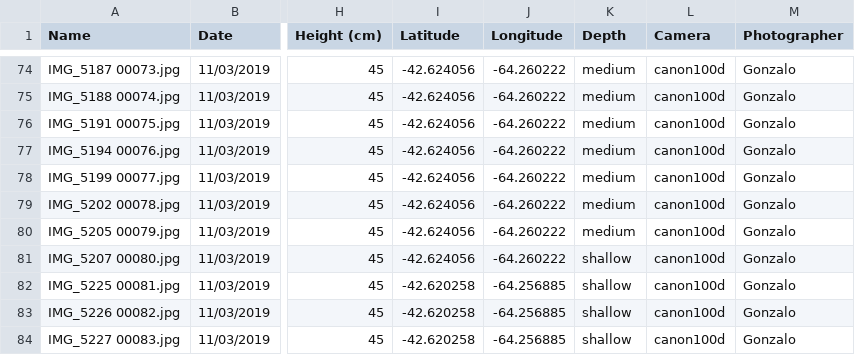
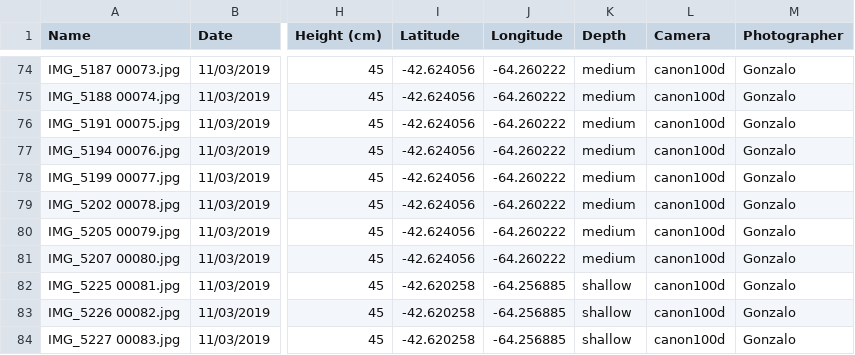
Before and after one commit to gonzalobravoargentina/SupplementaryMaterials_Bravo-et-al.2020, a CSV file: Density_Data.csv, drawn as a sheet; only a part is shown, gaps mark what is left out; the diff names each change by its address in the sheet, - before the commit and + after, or states it on an @@ line.

Commit message:
Update Density_Data.csv

```diff
--- a/Density_Data.csv
+++ b/Density_Data.csv
-K81 (Depth): shallow
+K81 (Depth): medium
```
